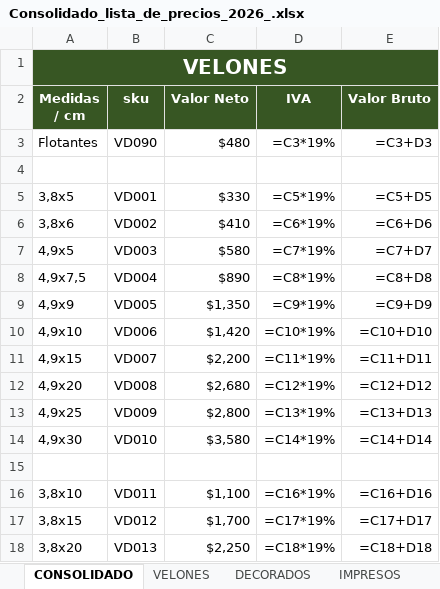
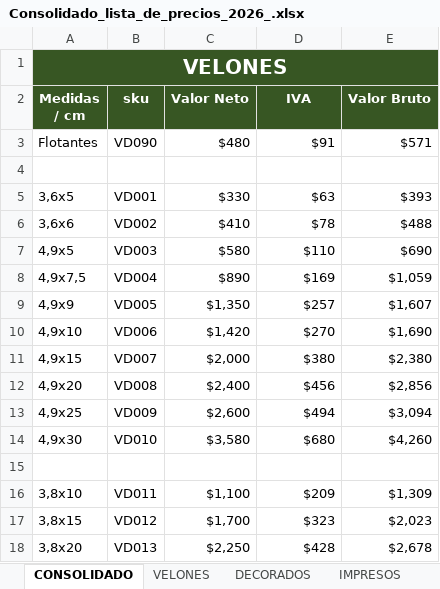
Before and after one commit to KplBranding/velas-devas, an Excel workbook: _precios/Consolidado_lista_de_precios_2026_.xlsx, sheet CONSOLIDADO, drawn as a sheet; only a part is shown; values as stored, in another font and other column widths than the file's, no borders; formulas without a stored value are shown as written; removed rows and columns are numbered as before the commit, all else as after; the diff covers the shown part only; the diff names each change by its address in the sheet, - before the commit and + after, or states it on an @@ line.

```diff
--- a/_precios/Consolidado_lista_de_precios_2026_.xlsx (sheet CONSOLIDADO)
+++ b/_precios/Consolidado_lista_de_precios_2026_.xlsx (sheet CONSOLIDADO)
-D3 (IVA): =C3*19%
+D3 (IVA): $91
-E3 (Valor Bruto): =C3+D3
+E3 (Valor Bruto): $571
-row 5: 3,8x5 | VD001 | $330 | =C5*19% | =C5+D5
-row 6: 3,8x6 | VD002 | $410 | =C6*19% | =C6+D6
+row 5: 3,6x5 | VD001 | $330 | $63 | $393
+row 6: 3,6x6 | VD002 | $410 | $78 | $488
-D7 (IVA): =C7*19%
+D7 (IVA): $110
-E7 (Valor Bruto): =C7+D7
+E7 (Valor Bruto): $690
-D8 (IVA): =C8*19%
+D8 (IVA): $169
-E8 (Valor Bruto): =C8+D8
+E8 (Valor Bruto): $1,059
-D9 (IVA): =C9*19%
+D9 (IVA): $257
-E9 (Valor Bruto): =C9+D9
+E9 (Valor Bruto): $1,607
-D10 (IVA): =C10*19%
+D10 (IVA): $270
-E10 (Valor Bruto): =C10+D10
+E10 (Valor Bruto): $1,690
-C11 (Valor Neto): $2,200
+C11 (Valor Neto): $2,000
-D11 (IVA): =C11*19%
+D11 (IVA): $380
-E11 (Valor Bruto): =C11+D11
+E11 (Valor Bruto): $2,380
-C12 (Valor Neto): $2,680
+C12 (Valor Neto): $2,400
-D12 (IVA): =C12*19%
+D12 (IVA): $456
-E12 (Valor Bruto): =C12+D12
+E12 (Valor Bruto): $2,856
-C13 (Valor Neto): $2,800
+C13 (Valor Neto): $2,600
-D13 (IVA): =C13*19%
+D13 (IVA): $494
-E13 (Valor Bruto): =C13+D13
+E13 (Valor Bruto): $3,094
-D14 (IVA): =C14*19%
+D14 (IVA): $680
-E14 (Valor Bruto): =C14+D14
+E14 (Valor Bruto): $4,260
-D16 (IVA): =C16*19%
+D16 (IVA): $209
-E16 (Valor Bruto): =C16+D16
+E16 (Valor Bruto): $1,309
-D17 (IVA): =C17*19%
+D17 (IVA): $323
-E17 (Valor Bruto): =C17+D17
+E17 (Valor Bruto): $2,023
-D18 (IVA): =C18*19%
+D18 (IVA): $428
-E18 (Valor Bruto): =C18+D18
+E18 (Valor Bruto): $2,678
```
Also changed, not shown: 280 edited cells elsewhere in this sheet, sheet VELONES, sheet PANTALLAS, sheet DECORADOS, sheet VELONES BANQUETERÍA, sheet BANDEJAS, sheet IMPRESOS, 2 other files.
